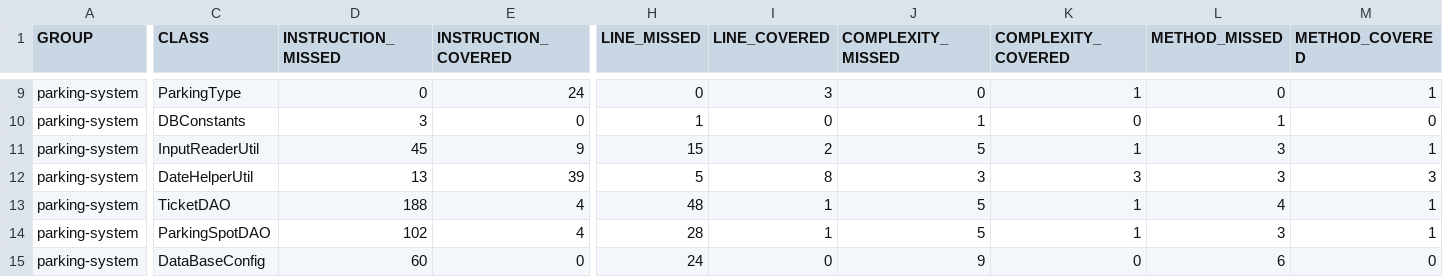
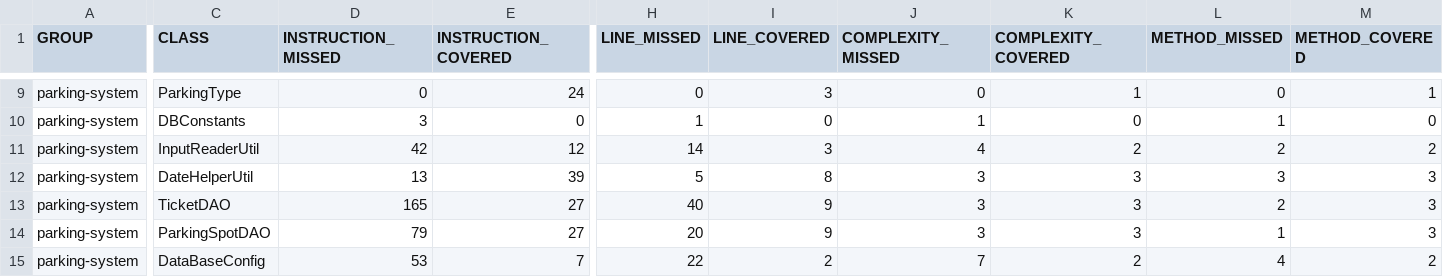
Before and after one commit to murielProton/P5-Openclassrooms-PMOVE, a CSV file: target/site/jacoco/jacoco.csv, drawn as a sheet; only a part is shown, gaps mark what is left out; the diff covers the shown part only; the diff names each change by its address in the sheet, - before the commit and + after, or states it on an @@ line.

```diff
--- a/target/site/jacoco/jacoco.csv
+++ b/target/site/jacoco/jacoco.csv
-D11 (INSTRUCTION_MISSED): 45
+D11 (INSTRUCTION_MISSED): 42
-E11 (INSTRUCTION_COVERED): 9
+E11 (INSTRUCTION_COVERED): 12
-H11 (LINE_MISSED): 15
+H11 (LINE_MISSED): 14
-I11 (LINE_COVERED): 2
+I11 (LINE_COVERED): 3
-J11 (COMPLEXITY_MISSED): 5
+J11 (COMPLEXITY_MISSED): 4
-K11 (COMPLEXITY_COVERED): 1
+K11 (COMPLEXITY_COVERED): 2
-L11 (METHOD_MISSED): 3
+L11 (METHOD_MISSED): 2
-M11 (METHOD_COVERED): 1
+M11 (METHOD_COVERED): 2
-D13 (INSTRUCTION_MISSED): 188
+D13 (INSTRUCTION_MISSED): 165
-E13:E14 (INSTRUCTION_COVERED): 4
+E13:E14 (INSTRUCTION_COVERED): 27
-H13 (LINE_MISSED): 48
+H13 (LINE_MISSED): 40
-I13:I14 (LINE_COVERED): 1
+I13:I14 (LINE_COVERED): 9
-J13:J14 (COMPLEXITY_MISSED): 5
+J13:J14 (COMPLEXITY_MISSED): 3
-K13:K14 (COMPLEXITY_COVERED): 1
+K13:K14 (COMPLEXITY_COVERED): 3
-L13 (METHOD_MISSED): 4
+L13 (METHOD_MISSED): 2
-M13:M14 (METHOD_COVERED): 1
+M13:M14 (METHOD_COVERED): 3
-D14 (INSTRUCTION_MISSED): 102
+D14 (INSTRUCTION_MISSED): 79
-H14 (LINE_MISSED): 28
+H14 (LINE_MISSED): 20
-L14 (METHOD_MISSED): 3
+L14 (METHOD_MISSED): 1
-D15 (INSTRUCTION_MISSED): 60
+D15 (INSTRUCTION_MISSED): 53
-E15 (INSTRUCTION_COVERED): 0
+E15 (INSTRUCTION_COVERED): 7
-H15 (LINE_MISSED): 24
+H15 (LINE_MISSED): 22
-I15 (LINE_COVERED): 0
+I15 (LINE_COVERED): 2
-J15 (COMPLEXITY_MISSED): 9
+J15 (COMPLEXITY_MISSED): 7
-K15 (COMPLEXITY_COVERED): 0
+K15 (COMPLEXITY_COVERED): 2
-L15 (METHOD_MISSED): 6
+L15 (METHOD_MISSED): 4
-M15 (METHOD_COVERED): 0
+M15 (METHOD_COVERED): 2
```
Also changed, not shown: 18 edited cells elsewhere in this file, 37 other files.
